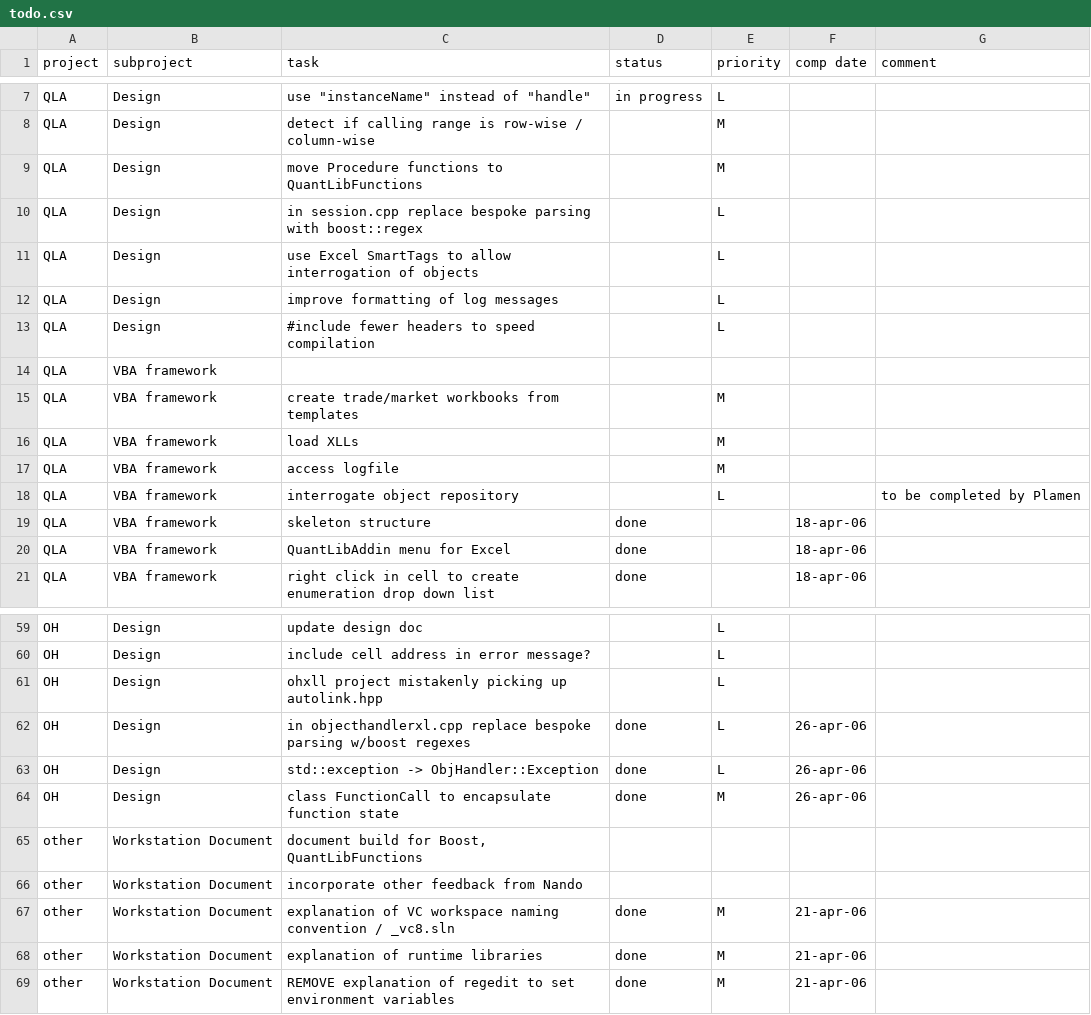
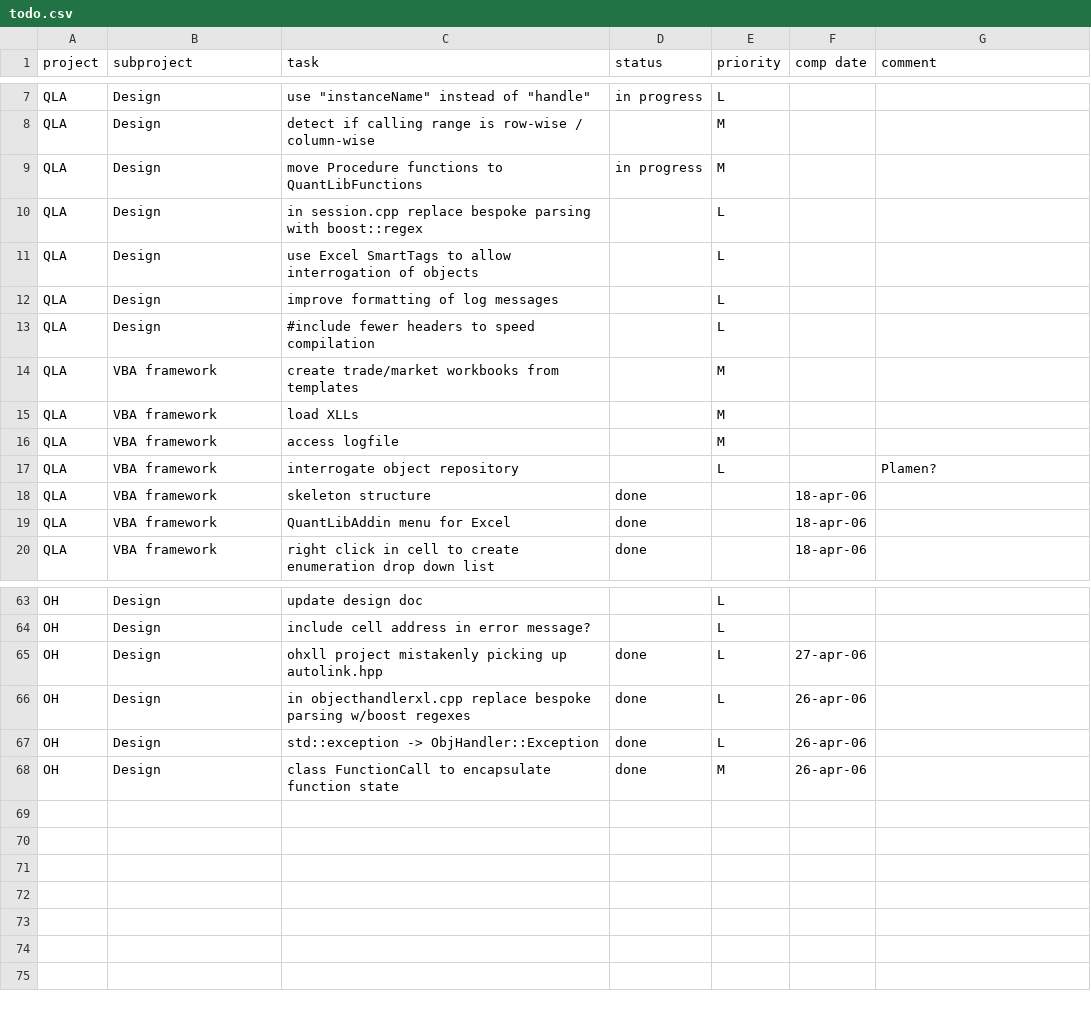
Before and after one commit to pmazzocchi/QuantLibAddin-Old, a CSV file: QuantLibAddin/todo.csv, drawn as a sheet; only a part is shown, gaps mark what is left out; the diff covers the shown part only.

Commit message:
*** empty log message ***

```diff
--- a/QuantLibAddin/todo.csv
+++ b/QuantLibAddin/todo.csv
@@ -8,3 +8,3 @@ QLA;Design;"use ""instanceName"" instead of ""handle""";in progress;L;;
 QLA;Design;detect if calling range is row-wise / column-wise ;;M;;
-QLA;Design;move Procedure functions to QuantLibFunctions;;M;;
+QLA;Design;move Procedure functions to QuantLibFunctions;in progress;M;;
 QLA;Design;in session.cpp replace bespoke parsing with boost::regex;;L;;
@@ -13,3 +13,2 @@ QLA;Design;improve formatting of log messages;;L;;
 QLA;Design;#include fewer headers to speed compilation;;L;;
-QLA;VBA framework;;;;;
 QLA;VBA framework;create trade/market workbooks from templates;;M;;
@@ -17,3 +16,3 @@ QLA;VBA framework;load XLLs;;M;;
 QLA;VBA framework;access logfile;;M;;
-QLA;VBA framework;interrogate object repository;;L;;to be completed by Plamen
+QLA;VBA framework;interrogate object repository;;L;;Plamen?
 QLA;VBA framework;skeleton structure;done;;18-apr-06;
@@ -60,2 +64,2 @@ OH;Design;update design doc;;L;;
 OH;Design;include cell address in error message?;;L;;
-OH;Design;ohxll project mistakenly picking up autolink.hpp;;L;;
+OH;Design;ohxll project mistakenly picking up autolink.hpp;done;L;27-apr-06
@@ -65,5 +68,0 @@ OH;Design;class FunctionCall to encapsulate function state;done;M;26-apr-06;
-other;Workstation Document;document build for Boost, QuantLibFunctions;;;
-other;Workstation Document;incorporate other feedback from Nando;;;
-other;Workstation Document;explanation of VC workspace naming convention / _vc8.sln;done;M;21-apr-06
-other;Workstation Document;explanation of runtime libraries;done;M;21-apr-06
-other;Workstation Document;REMOVE explanation of regedit to set environment variables;done;M;21-apr-06
```
Also changed, not shown: 5 added rows and 4 edited cells elsewhere in this file.
